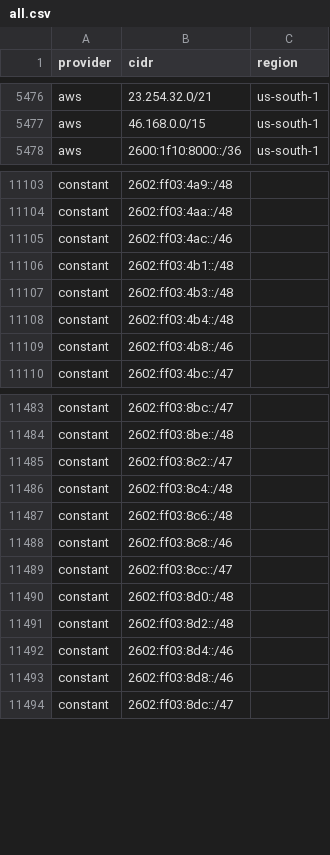
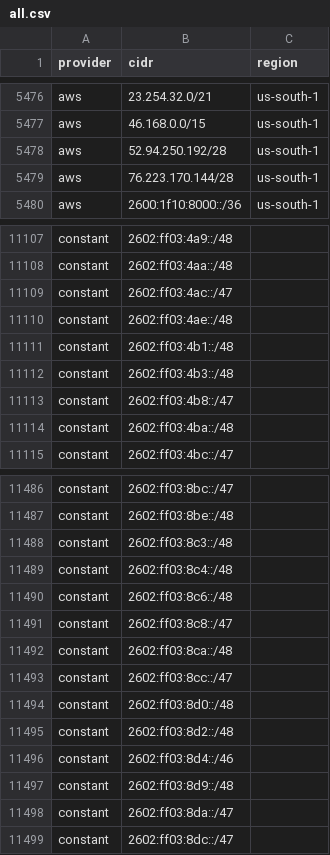
Before and after one commit to BitHeX0R/cdn-ip-ranges, a CSV file: all/all.csv, drawn as a sheet; only a part is shown, gaps mark what is left out; the diff covers the shown part only.

```diff
--- a/all/all.csv
+++ b/all/all.csv
@@ -5477,2 +5477,4 @@ aws,23.254.32.0/21,us-south-1
 aws,46.168.0.0/15,us-south-1
+aws,52.94.250.192/28,us-south-1
+aws,76.223.170.144/28,us-south-1
 aws,2600:1f10:8000::/36,us-south-1
@@ -11104,7 +11108,8 @@ constant,2602:ff03:4a9::/48,
 constant,2602:ff03:4aa::/48,
-constant,2602:ff03:4ac::/46,
+constant,2602:ff03:4ac::/47,
+constant,2602:ff03:4ae::/48,
 constant,2602:ff03:4b1::/48,
 constant,2602:ff03:4b3::/48,
-constant,2602:ff03:4b4::/48,
-constant,2602:ff03:4b8::/46,
+constant,2602:ff03:4b8::/47,
+constant,2602:ff03:4ba::/48,
 constant,2602:ff03:4bc::/47,
@@ -11484,6 +11487,7 @@ constant,2602:ff03:8bc::/47,
 constant,2602:ff03:8be::/48,
-constant,2602:ff03:8c2::/47,
+constant,2602:ff03:8c3::/48,
 constant,2602:ff03:8c4::/48,
 constant,2602:ff03:8c6::/48,
-constant,2602:ff03:8c8::/46,
+constant,2602:ff03:8c8::/47,
+constant,2602:ff03:8ca::/48,
 constant,2602:ff03:8cc::/47,
@@ -11492,3 +11496,4 @@ constant,2602:ff03:8d2::/48,
 constant,2602:ff03:8d4::/46,
-constant,2602:ff03:8d8::/46,
+constant,2602:ff03:8d9::/48,
+constant,2602:ff03:8da::/47,
 constant,2602:ff03:8dc::/47,
```
Also changed, not shown: 18 added rows, 31 removed rows and 29 edited cells elsewhere in this file, 45 other files.
